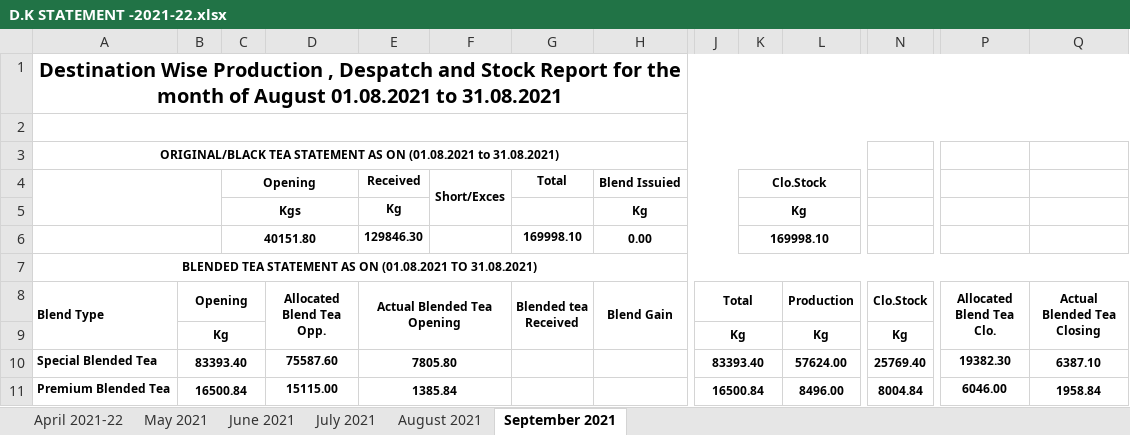
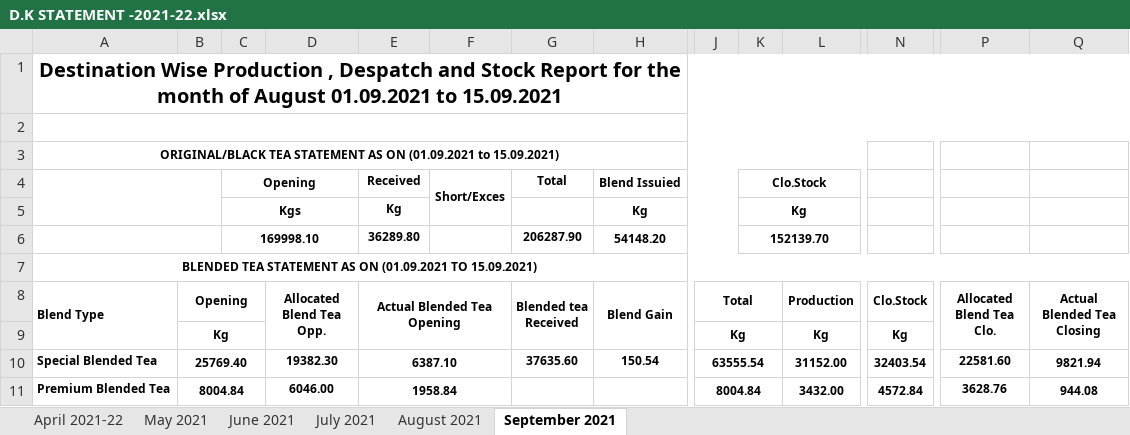
Before and after one commit to TusharPanja15/excel, an Excel workbook: D.K STATEMENT -2021-22.xlsx, sheet September 2021, drawn as a sheet; only a part is shown, gaps mark what is left out; values as stored, in another font and other column widths than the file's, no borders; removed rows and columns are numbered as before the commit, all else as after; rows hold the shown columns only; the diff covers the shown part only; the diff names each change by its address in the sheet, - before the commit and + after, or states it on an @@ line.

```diff
--- a/D.K STATEMENT -2021-22.xlsx (sheet September 2021)
+++ b/D.K STATEMENT -2021-22.xlsx (sheet September 2021)
-A1 (Blend Type): …of August 01.08.2021 to 31.08.2021
+A1 (Blend Type): …of August 01.09.2021 to 15.09.2021
-A3 (Blend Type): …AS ON (01.08.2021 to 31.08.2021)
+A3 (Blend Type): …AS ON (01.09.2021 to 15.09.2021)
-row 6:  |  | 40151.80 |  | 129846.30 |  | 169998.10 | 0.00 |  | 169998.10
+row 6:  |  | 169998.10 |  | 36289.80 |  | 206287.90 | 54148.20 |  | 152139.70
-A7 (Blend Type): …AS ON (01.08.2021 TO 31.08.2021)
+A7 (Blend Type): …AS ON (01.09.2021 TO 15.09.2021)
-B10 (Opening): 83393.40
+B10 (Opening): 25769.40
-D10 (Allocated Blend Tea Opp.): 75587.60
+D10 (Allocated Blend Tea Opp.): 19382.30
-E10 (Actual Blended Tea Opening): 7805.80
+E10 (Actual Blended Tea Opening): 6387.10
-G10 (Blended tea Received): (empty)
+G10 (Blended tea Received): 37635.60
-H10 (Blend Gain): (empty)
+H10 (Blend Gain): 150.54
-J10 (Total): 83393.40
+J10 (Total): 63555.54
-L10 (Production): 57624.00
+L10 (Production): 31152.00
-N10 (Clo.Stock): 25769.40
+N10 (Clo.Stock): 32403.54
-P10 (Allocated Blend Tea Clo.): 19382.30
+P10 (Allocated Blend Tea Clo.): 22581.60
-Q10 (Actual Blended Tea Closing): 6387.10
+Q10 (Actual Blended Tea Closing): 9821.94
-B11 (Opening): 16500.84
+B11 (Opening): 8004.84
-D11 (Allocated Blend Tea Opp.): 15115.00
+D11 (Allocated Blend Tea Opp.): 6046.00
-E11 (Actual Blended Tea Opening): 1385.84
+E11 (Actual Blended Tea Opening): 1958.84
-J11 (Total): 16500.84
+J11 (Total): 8004.84
-L11 (Production): 8496.00
+L11 (Production): 3432.00
-N11 (Clo.Stock): 8004.84
+N11 (Clo.Stock): 4572.84
-P11 (Allocated Blend Tea Clo.): 6046.00
+P11 (Allocated Blend Tea Clo.): 3628.76
-Q11 (Actual Blended Tea Closing): 1958.84
+Q11 (Actual Blended Tea Closing): 944.08
```
Also changed, not shown: 221 edited cells elsewhere in this sheet, formulas that keep their value, BLENDED TEA STOCK REGISTER 2021-22.xlsx, DAILY PRODUCTION REGISTER-2021-22.xlsx, 3 other files.
